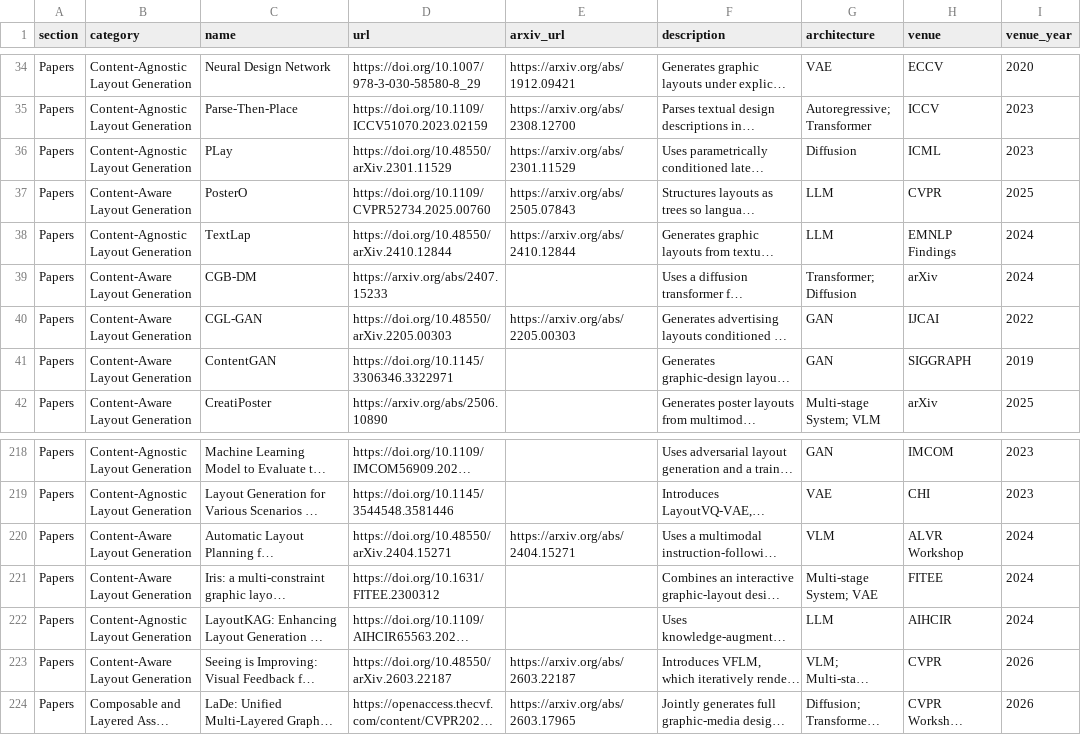
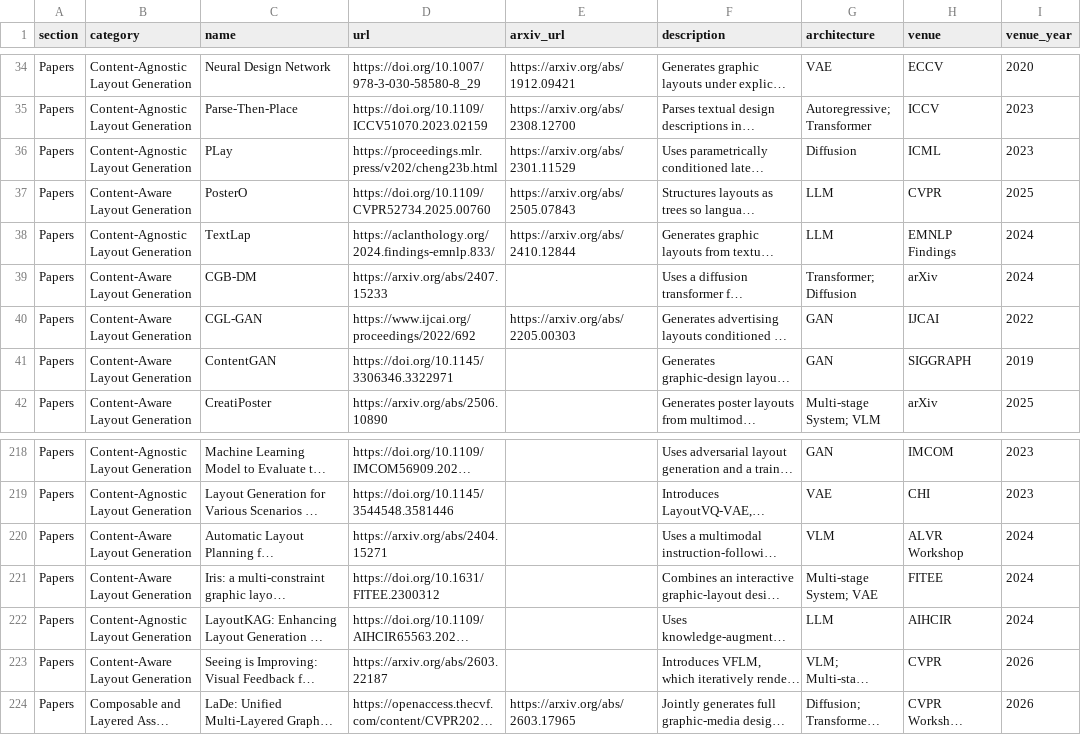
Before and after one commit to creative-graphic-design/awesome-creative-graphic-design-generation, a CSV file: data/resources.csv, drawn as a sheet; only a part is shown, gaps mark what is left out; long unchanged cells end in …; the diff covers the shown part only; the diff names each change by its address in the sheet, - before the commit and + after, or states it on an @@ line.

```diff
--- a/data/resources.csv
+++ b/data/resources.csv
-D36 (url): https://doi.org/10.48550/arXiv.2301.11529
+D36 (url): https://proceedings.mlr.press/v202/cheng23b.html
-D38 (url): https://doi.org/10.48550/arXiv.2410.12844
+D38 (url): https://aclanthology.org/2024.findings-emnlp.833/
-D40 (url): https://doi.org/10.48550/arXiv.2205.00303
+D40 (url): https://www.ijcai.org/proceedings/2022/692
-D220 (url): https://doi.org/10.48550/arXiv.2404.15271
+D220 (url): https://arxiv.org/abs/2404.15271
-E220 (arxiv_url): https://arxiv.org/abs/2404.15271
+E220 (arxiv_url): (empty)
-D223 (url): https://doi.org/10.48550/arXiv.2603.22187
+D223 (url): https://arxiv.org/abs/2603.22187
-E223 (arxiv_url): https://arxiv.org/abs/2603.22187
+E223 (arxiv_url): (empty)
```
Also changed, not shown: 68 edited cells elsewhere in this file, 1 other file.
